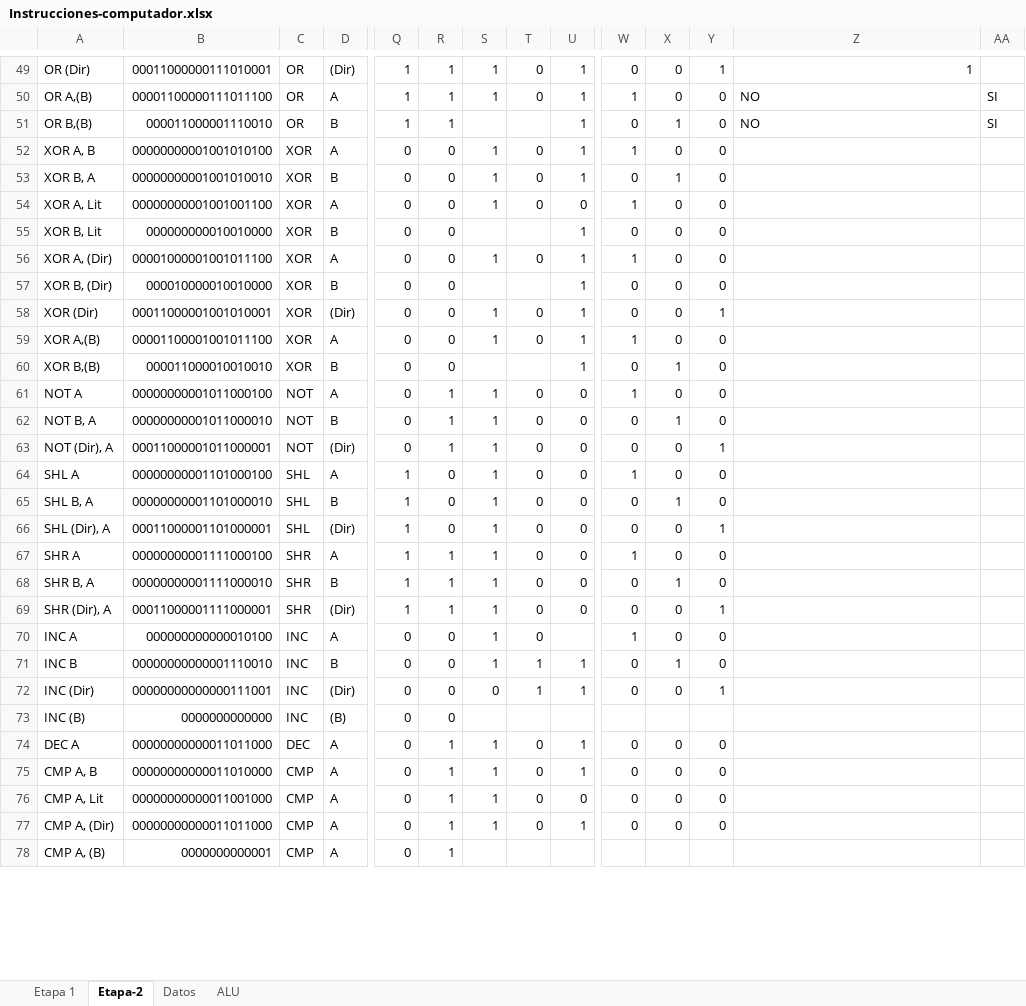
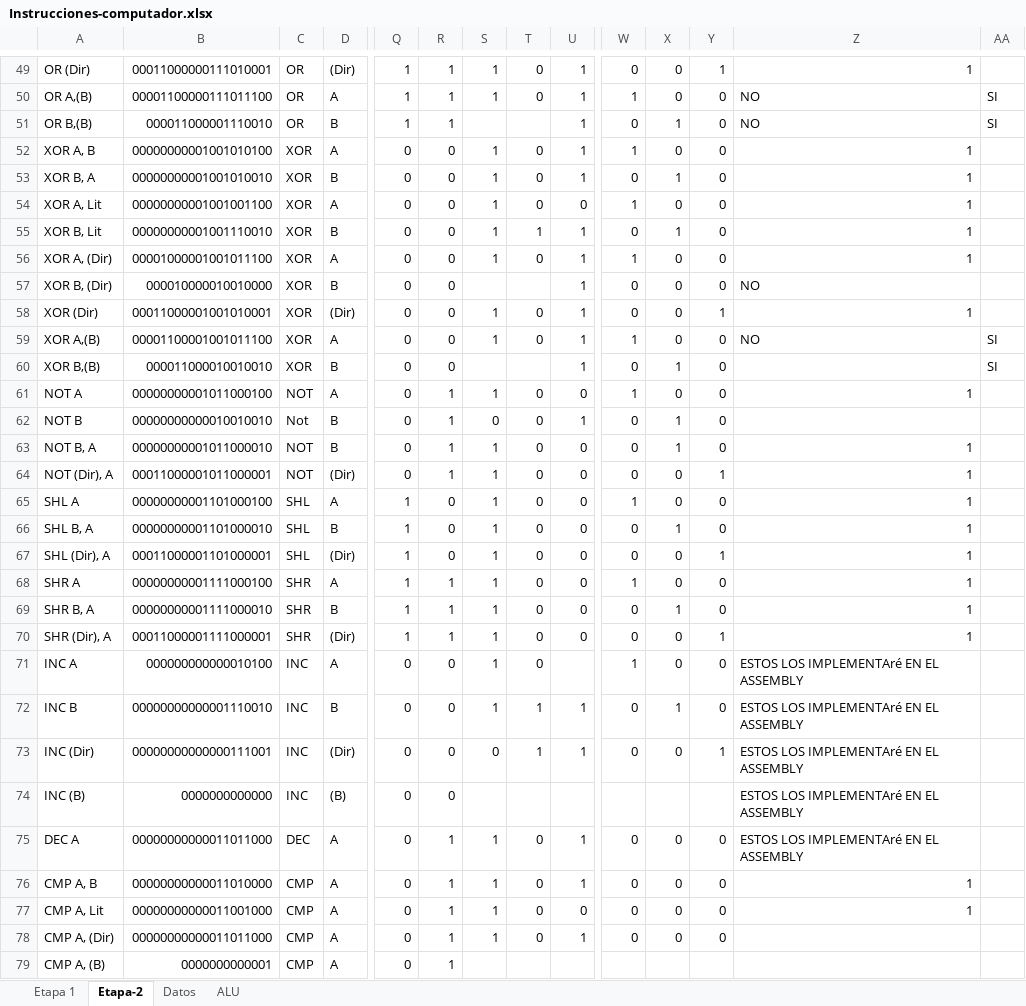
Before and after one commit to rmastudillo/assambler-arqui, an Excel workbook: Instrucciones-computador.xlsx, sheet Etapa-2, drawn as a sheet; only a part is shown, gaps mark what is left out; values as stored, in another font and other column widths than the file's, no cell formats; charts and pictures and conditional formats not drawn; addresses are those after the commit; rows hold the shown columns only; the diff covers the shown part only; the diff names each change by its address in the sheet, - before the commit and + after, or states it on an @@ line.

```diff
--- a/Instrucciones-computador.xlsx (sheet Etapa-2)
+++ b/Instrucciones-computador.xlsx (sheet Etapa-2)
-Z52:Z56: (empty)
+Z52:Z56: 1
-B55: 000000000010010000
+B55: 00000000001001110010
-S55: (empty)
+S55: 1
-T55: (empty)
+T55: 1
-X55: 0
+X55: 1
-Z57: (empty)
+Z57: NO
-Z58: (empty)
+Z58: 1
-Z59: (empty)
+Z59: NO
-AA59:AA60: (empty)
+AA59:AA60: SI
-Z61: (empty)
+Z61: 1
+row 62: NOT B | 00000000000010010010 | Not | B | 0 | 1 | 0 | 0 | 1 | 0 | 1 | 0
-Z63:Z70: (empty)
+Z63:Z70: 1
-Z71:Z75: (empty)
+Z71:Z75: ESTOS LOS IMPLEMENTAré EN EL ASSEMBLY
-Z76:Z77: (empty)
+Z76:Z77: 1
```
Also changed, not shown: 38 edited cells elsewhere in this sheet, cell formats, formulas that keep their value, 4 other files.
